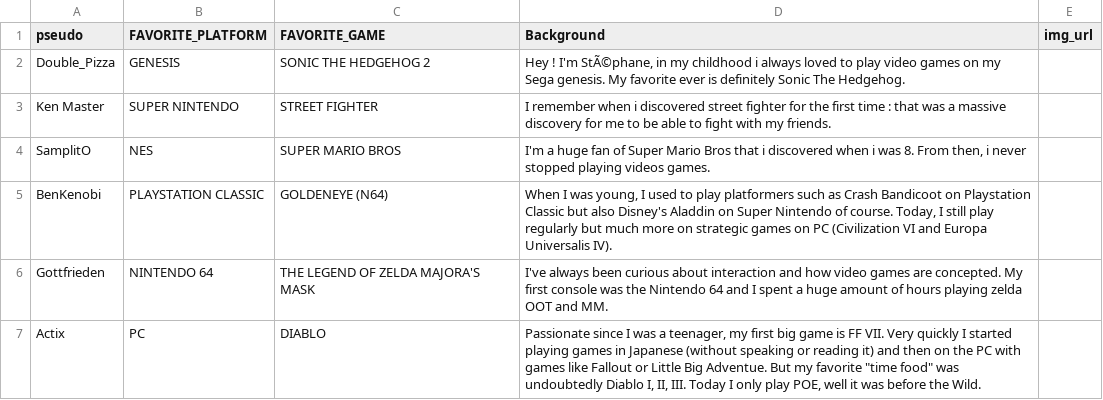
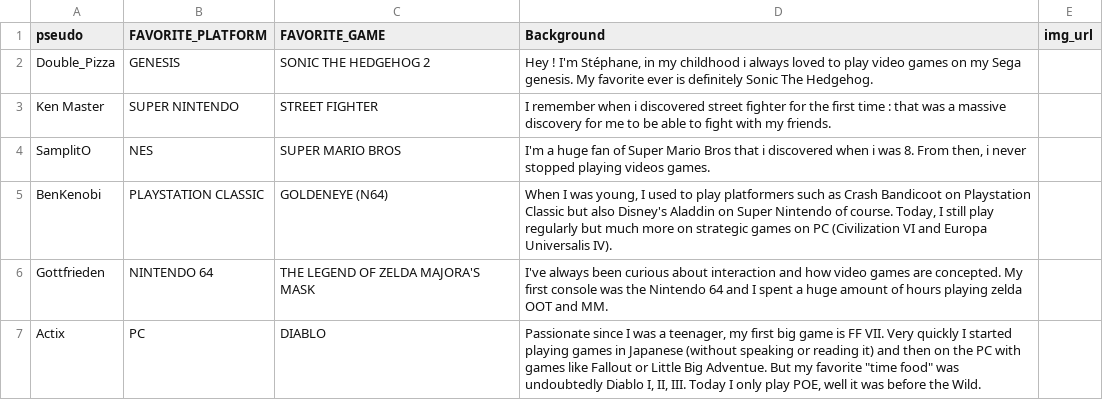
Before and after one commit to actix2013/lyon-0320-golden-retro, a CSV file: data/about_us.csv, drawn as a sheet.

Commit message:
about_us php ok  commit final pour merge dans cev et master

```diff
--- a/data/about_us.csv
+++ b/data/about_us.csv
@@ -1,3 +1,3 @@
 pseudo,FAVORITE_PLATFORM,FAVORITE_GAME,Background,img_url
-Double_Pizza,GENESIS,SONIC THE HEDGEHOG 2,"Hey ! I'm StÃ©phane, in my childhood i always loved to play video games on my Sega genesis. My favorite ever is definitely Sonic The Hedgehog.",
+Double_Pizza,GENESIS,SONIC THE HEDGEHOG 2,"Hey ! I'm Stéphane, in my childhood i always loved to play video games on my Sega genesis. My favorite ever is definitely Sonic The Hedgehog.",
 Ken Master,SUPER NINTENDO,STREET FIGHTER,I remember when i discovered street fighter for the first time : that was a massive discovery for me to be able to fight with my friends.,
```
Also changed, not shown: 2 other files.
